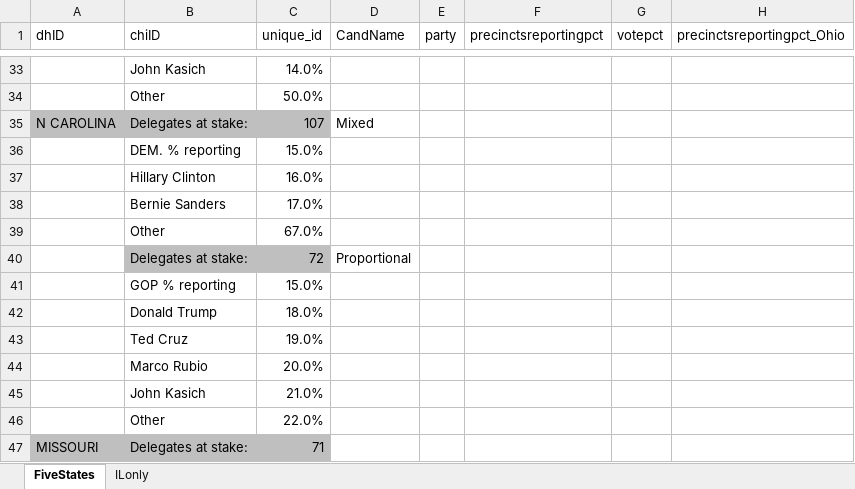
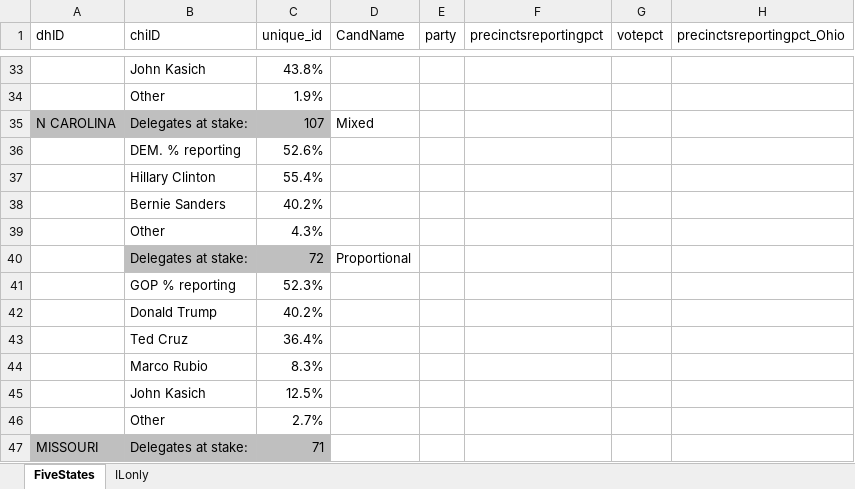
Before and after one commit to dailyherald/illinois0315, an Excel workbook: setup.xlsx, sheet FiveStates, drawn as a sheet; only a part is shown, gaps mark what is left out; values as stored, in another font and other column widths than the file's, no borders; the diff covers the shown part only; the diff names each change by its address in the sheet, - before the commit and + after, or states it on an @@ line.

```diff
--- a/setup.xlsx (sheet FiveStates)
+++ b/setup.xlsx (sheet FiveStates)
-C33 (unique_id): 14.0%
+C33 (unique_id): 43.8%
-C34 (unique_id): 50.0%
+C34 (unique_id): 1.9%
-C36 (unique_id): 15.0%
+C36 (unique_id): 52.6%
-C37 (unique_id): 16.0%
+C37 (unique_id): 55.4%
-C38 (unique_id): 17.0%
+C38 (unique_id): 40.2%
-C39 (unique_id): 67.0%
+C39 (unique_id): 4.3%
-C41 (unique_id): 15.0%
+C41 (unique_id): 52.3%
-C42 (unique_id): 18.0%
+C42 (unique_id): 40.2%
-C43 (unique_id): 19.0%
+C43 (unique_id): 36.4%
-C44 (unique_id): 20.0%
+C44 (unique_id): 8.3%
-C45 (unique_id): 21.0%
+C45 (unique_id): 12.5%
-C46 (unique_id): 22.0%
+C46 (unique_id): 2.7%
```
Also changed, not shown: 10 added rows, 10 removed rows, 2 moved rows and 87 edited cells elsewhere in this sheet, sheet ILonly, formulas that keep their value, 25 other files.
